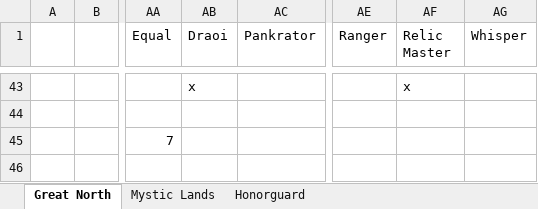
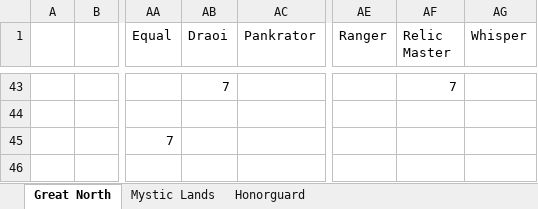
Before and after one commit to illiset/MMO, an Excel workbook: design/MMOStats-source-snapshot.xlsx, sheet Great North, drawn as a sheet; only a part is shown, gaps mark what is left out; values as stored, in another font and other column widths than the file's, no borders; charts and pictures not drawn; the diff covers the shown part only; the diff names each change by its address in the sheet, - before the commit and + after, or states it on an @@ line.

```diff
--- a/design/MMOStats-source-snapshot.xlsx (sheet Great North)
+++ b/design/MMOStats-source-snapshot.xlsx (sheet Great North)
-AB43 (Draoi): x
+AB43 (Draoi): 7
-AF43 (Relic Master): x
+AF43 (Relic Master): 7
```
Also changed, not shown: 32 edited cells elsewhere in this sheet, sheet Honorguard, sheet Mystic Lands, charts or pictures, 8 other files.
